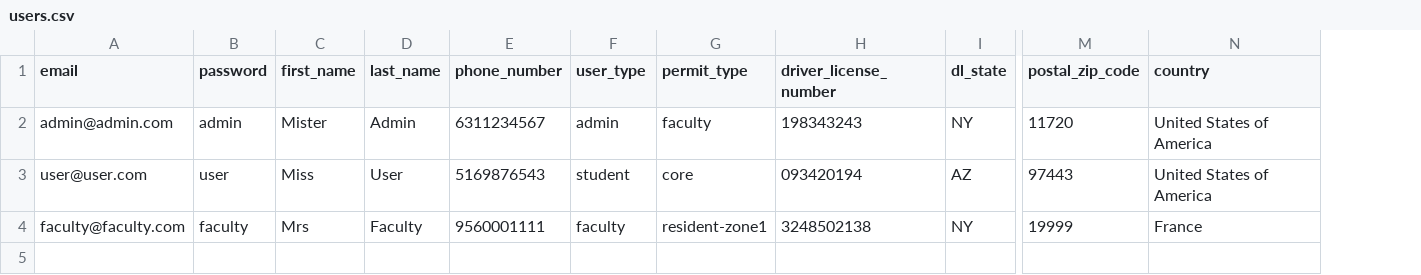
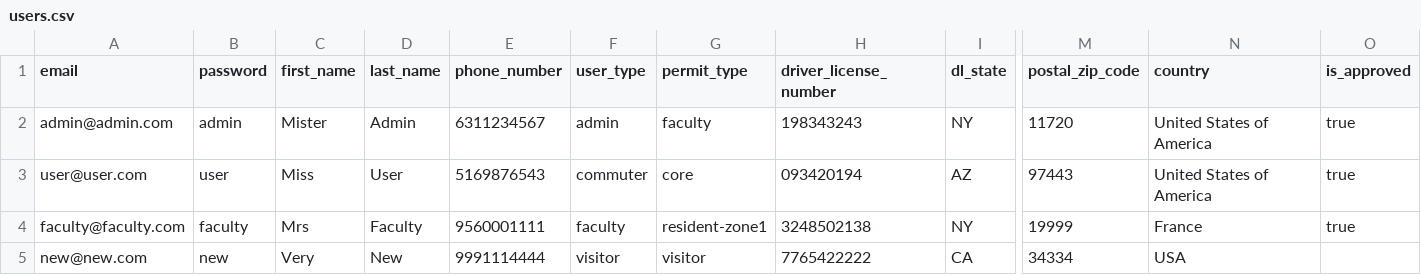
Before and after one commit to dane-meister/Parking4SBU, a CSV file: server/csv/users.csv, drawn as a sheet; only a part is shown, gaps mark what is left out; rows hold the shown columns only; the diff names each change by its address in the sheet, - before the commit and + after, or states it on an @@ line.

Commit message:
Fixed users not being approved in csv

```diff
--- a/server/csv/users.csv
+++ b/server/csv/users.csv
+column O (is_approved), rows 2-4: all true
-F3 (user_type): student
+F3 (user_type): commuter
+row 5: new@new.com | new | Very | New | 9991114444 | visitor | visitor | 7765422222 | CA | 34334 | USA
```
Also changed, not shown: 2 other files.
